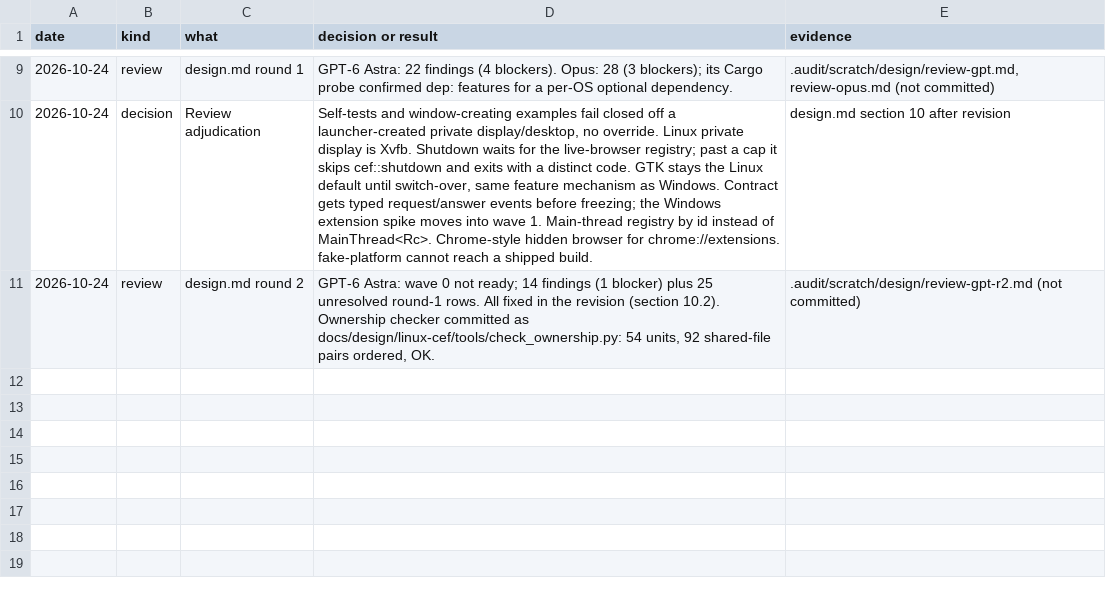
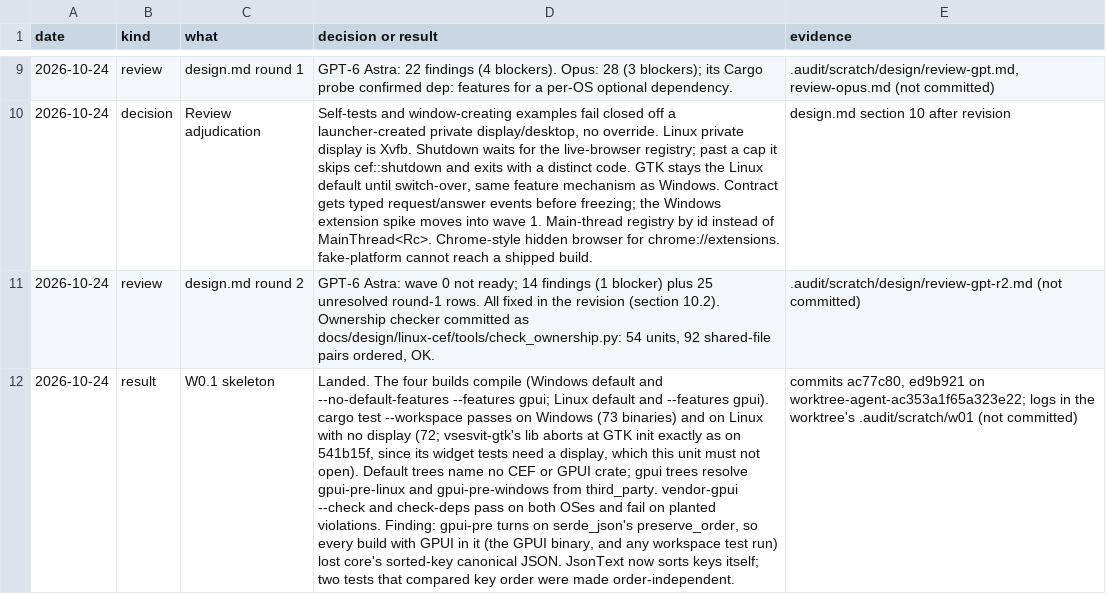
Before and after one commit to mrquantumoff/vsesvit, a TSV file: docs/design/linux-cef/log.tsv, drawn as a sheet; only a part is shown, gaps mark what is left out; the diff names each change by its address in the sheet, - before the commit and + after, or states it on an @@ line.

Commit message:
Record W0.1's result and the serde_json key-order finding in the design log

```diff
--- a/docs/design/linux-cef/log.tsv
+++ b/docs/design/linux-cef/log.tsv
+row 12: 2026-10-24 | result | W0.1 skeleton | Landed. The four builds compile (Windows default and --no-default-features --features gpui; Linux default and --features gpui). cargo test --workspace passes on Windows (73 binaries) and on Linux with no display (72; vsesvit-gtk's lib aborts at GTK init exactly as on 541b15f, since its widget tests need a display, which this unit must not open). Default trees name no CEF or GPUI crate; gpui trees resolve gpui-pre-linux and gpui-pre-windows from third_party. vendor-gpui --check and check-deps pass on both OSes and fail on planted violations. Finding: gpui-pre turns on serde_json's preserve_order, so every build with GPUI in it (the GPUI binary, and any workspace test run) lost core's sorted-key canonical JSON. JsonText now sorts keys itself; two tests that compared key order were made order-independent. | commits ac77c80, ed9b921 on worktree-agent-ac353a1f65a323e22; logs in the worktree's .audit/scratch/w01 (not committed)
```
